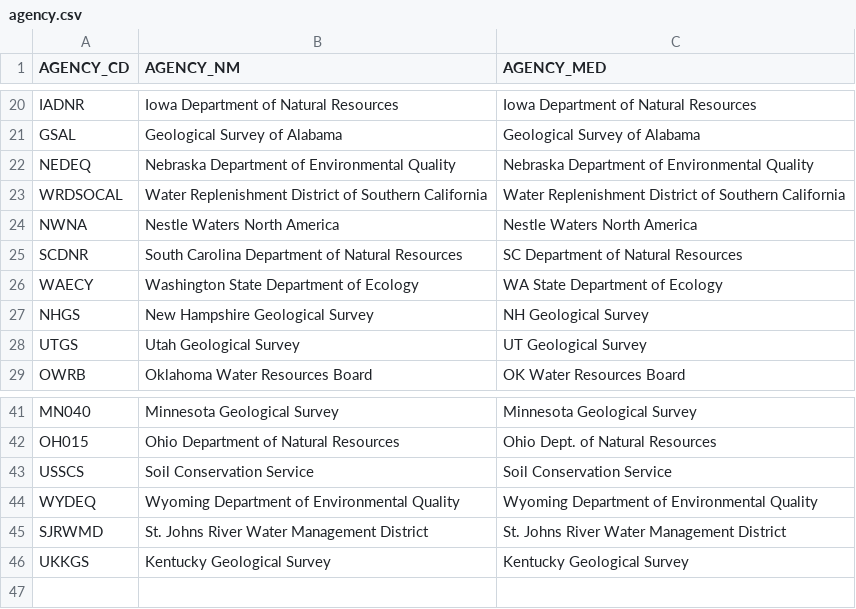
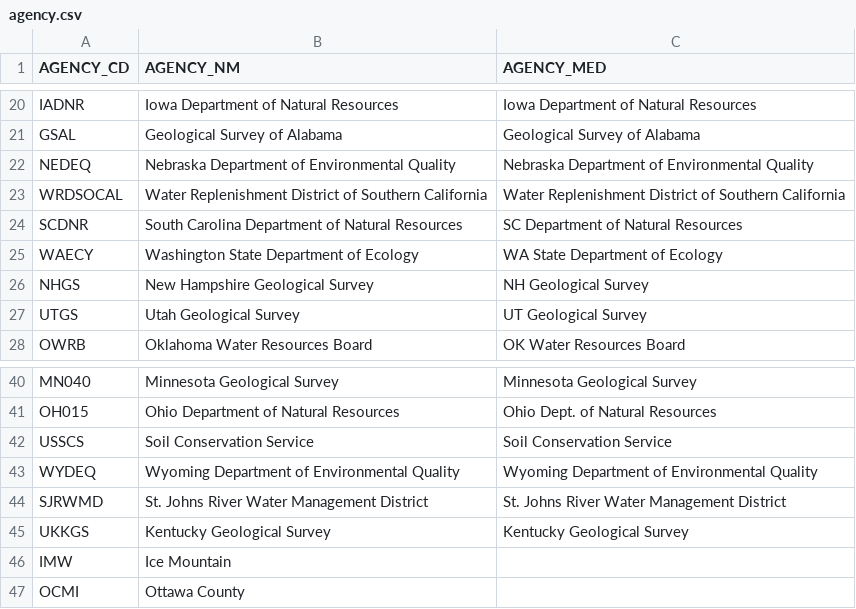
Before and after one commit to ACWI-SOGW/well_registry_management, a CSV file: wellregistry/registry/management/commands/initial_data/agency.csv, drawn as a sheet; only a part is shown, gaps mark what is left out; removed rows and columns are numbered as before the commit, all else as after; the diff names each change by its address in the sheet, - before the commit and + after, or states it on an @@ line.

Commit message:
Update agency.csv
Added IMW and OCMI

```diff
--- a/wellregistry/registry/management/commands/initial_data/agency.csv
+++ b/wellregistry/registry/management/commands/initial_data/agency.csv
-row 24: NWNA | Nestle Waters North America | Nestle Waters North America
+row 46: IMW | Ice Mountain
+row 47: OCMI | Ottawa County
```
